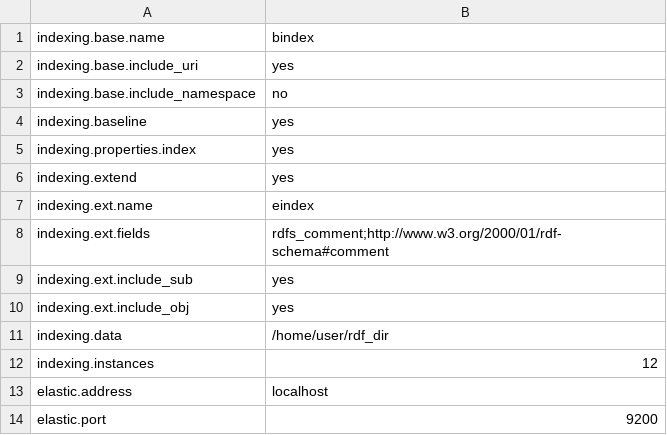
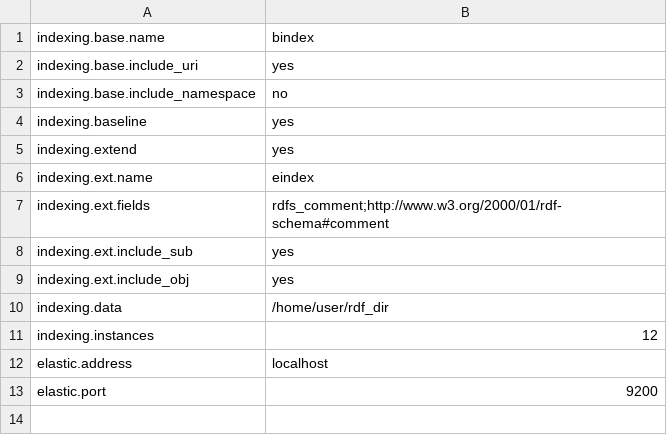
Before and after one commit to SemanticAccessAndRetrieval/Elas4RDF-index, a TSV file: res/configuration/dbpedia.tsv, drawn as a sheet.

Commit message:
handle exception baseline not exists on extended indexing

```diff
--- a/res/configuration/dbpedia.tsv
+++ b/res/configuration/dbpedia.tsv
@@ -4,3 +4,2 @@ indexing.base.include_namespace	no
 indexing.baseline	yes
-indexing.properties.index	yes
 indexing.extend	yes
```
Also changed, not shown: res/configuration/default.tsv, 2 other files.
